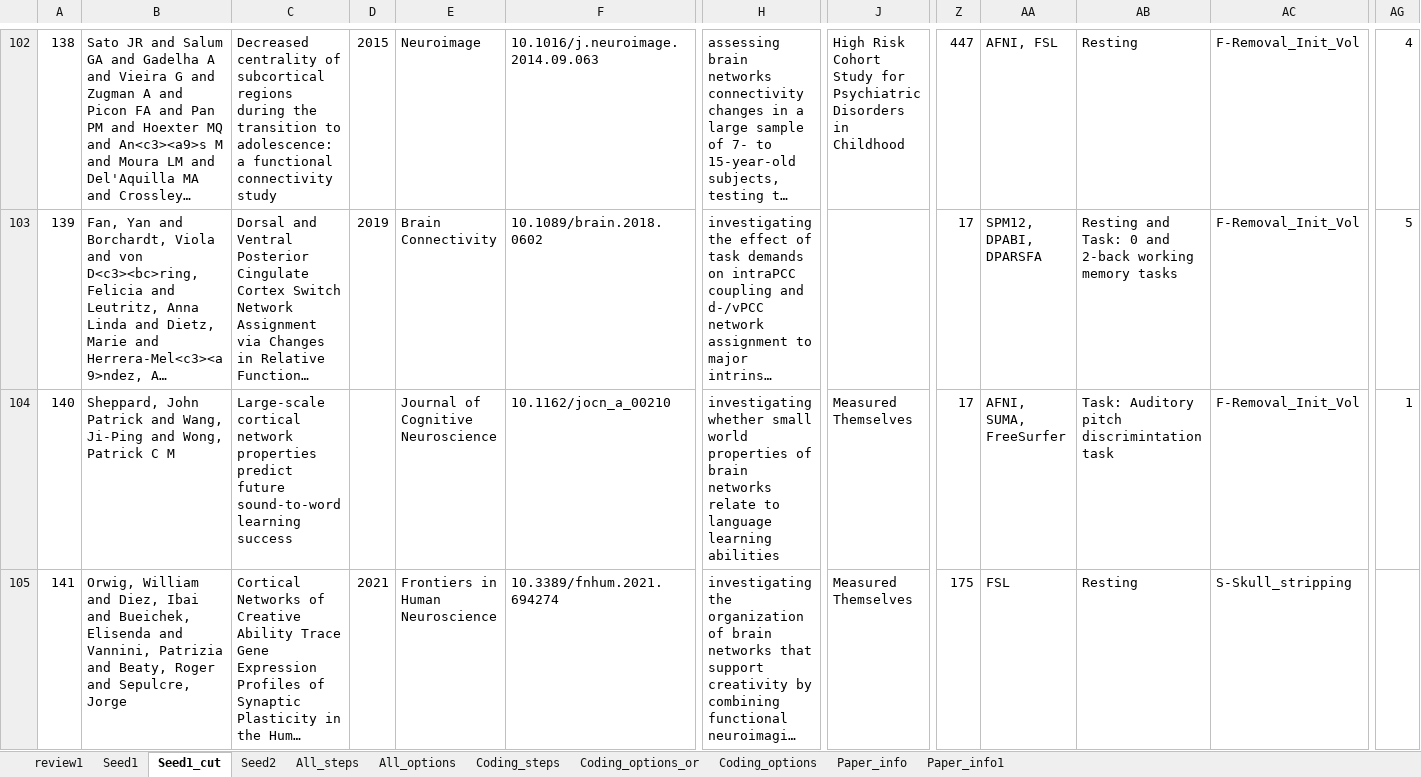
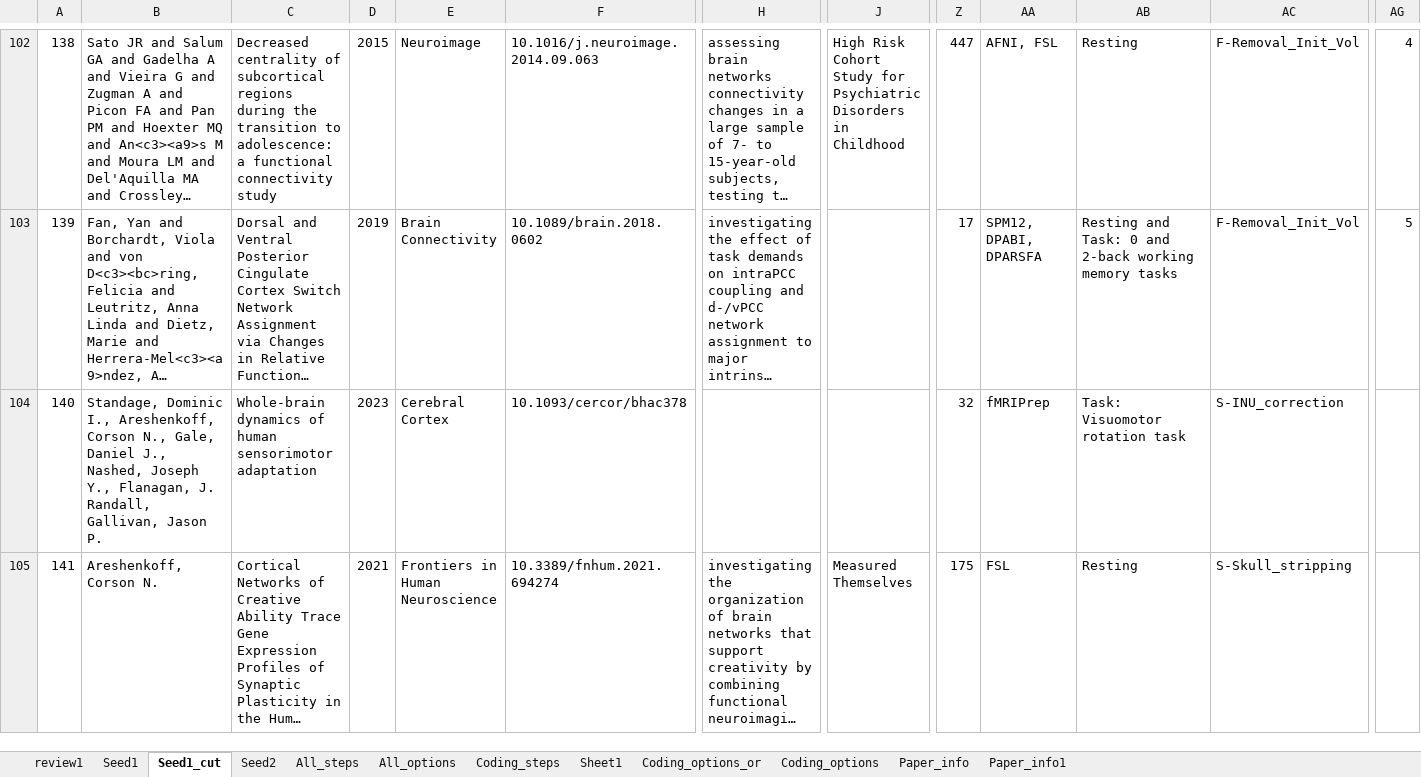
Before and after one commit to kristantodan12/fMRI_Multiverse, an Excel workbook: Database.xlsx, sheet Seed1_cut, drawn as a sheet; only a part is shown, gaps mark what is left out; long unchanged cells end in …; values as stored, in another font and other column widths than the file's, no cell formats; the diff covers the shown part only; the diff names each change by its address in the sheet, - before the commit and + after, or states it on an @@ line.

```diff
--- a/Database.xlsx (sheet Seed1_cut)
+++ b/Database.xlsx (sheet Seed1_cut)
+sheet tab: Sheet1
-B104: Sheppard, John Patrick and Wang, Ji-Ping and Wong, Patrick C M
+B104: Standage, Dominic I., Areshenkoff, Corson N., Gale, Daniel J., Nashed, Joseph Y., Flanagan, J. Randall, Gallivan, Jason P.
-C104: Large-scale cortical network properties predict future sound-to-word learning success
+C104: Whole-brain dynamics of human sensorimotor adaptation
-D104: (empty)
+D104: 2023
-E104: Journal of Cognitive Neuroscience
+E104: Cerebral Cortex
-F104: 10.1162/jocn_a_00210
+F104: 10.1093/cercor/bhac378
-H104: investigating whether small world properties of brain networks relate to language learning abilities
+H104: (empty)
-J104: Measured Themselves
+J104: (empty)
-Z104: 17
+Z104: 32
-AA104: AFNI, SUMA, FreeSurfer
+AA104: fMRIPrep
-AB104: Task: Auditory pitch discrimintation task
+AB104: Task: Visuomotor rotation task
-AC104: F-Removal_Init_Vol
+AC104: S-INU_correction
-AG104: 1
+AG104: (empty)
-B105: Orwig, William and Diez, Ibai and Bueichek, Elisenda and Vannini, Patrizia and Beaty, Roger and Sepulcre, Jorge
+B105: Areshenkoff, Corson N.
```
Also changed, not shown: 40 edited cells elsewhere in this sheet, sheet Seed2, sheet Coding_steps, sheet Seed1, sheet Coding_options, sheet Coding_options_or, sheet Paper_info, cell formats, 5 other files.
